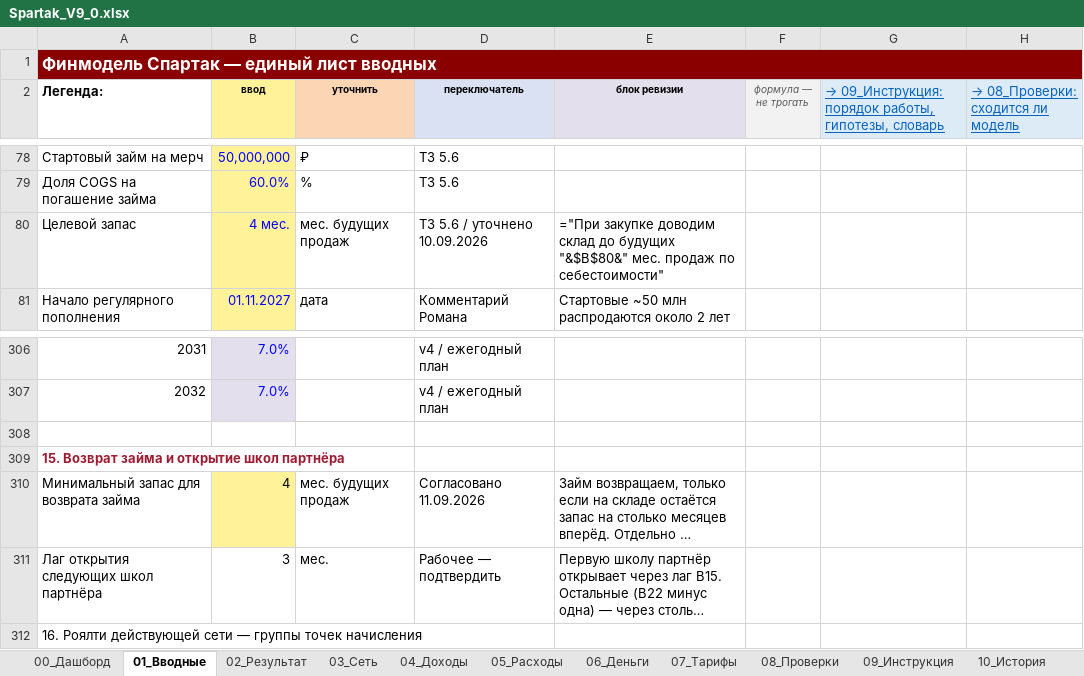
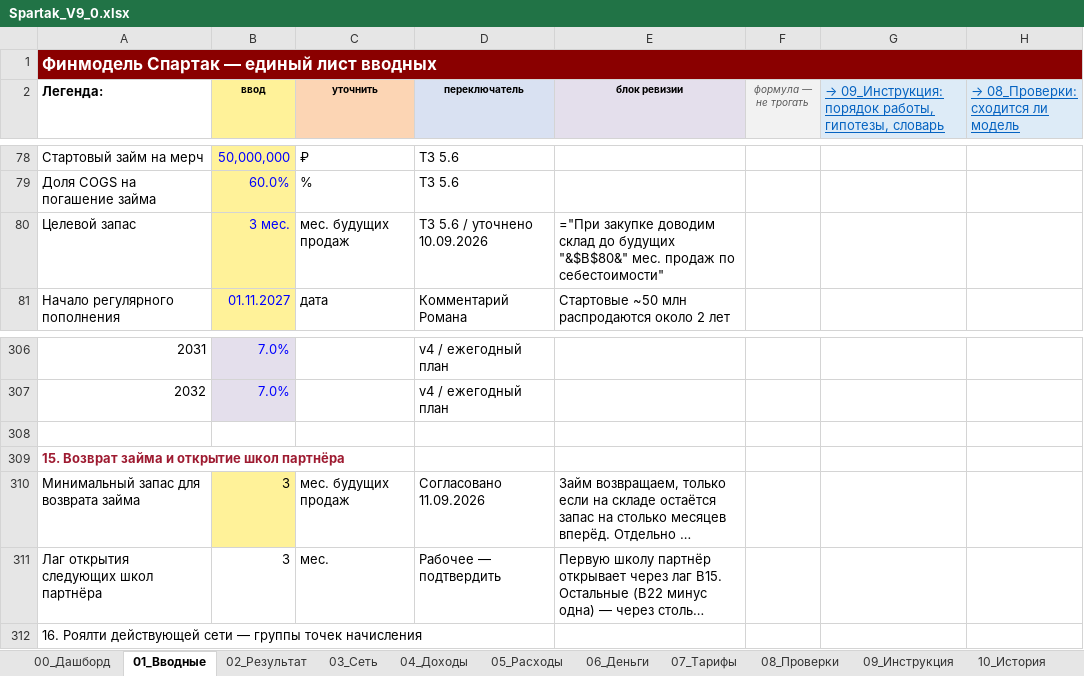
Before and after one commit to vsalenko2026/Spartak, an Excel workbook: model/Spartak_V9_0.xlsx, sheet 01_Вводные, drawn as a sheet; only a part is shown, gaps mark what is left out; long unchanged cells end in …; values as stored, in another font and other column widths than the file's, no borders; formulas without a stored value are shown as written; the diff names each change by its address in the sheet, - before the commit and + after, or states it on an @@ line.

```diff
--- a/model/Spartak_V9_0.xlsx (sheet 01_Вводные)
+++ b/model/Spartak_V9_0.xlsx (sheet 01_Вводные)
-B80 (ввод): 4 мес.
+B80 (ввод): 3 мес.
-B310 (ввод): 4
+B310 (ввод): 3
```
Also changed, not shown: sheet 08_Проверки, 9 other files.
